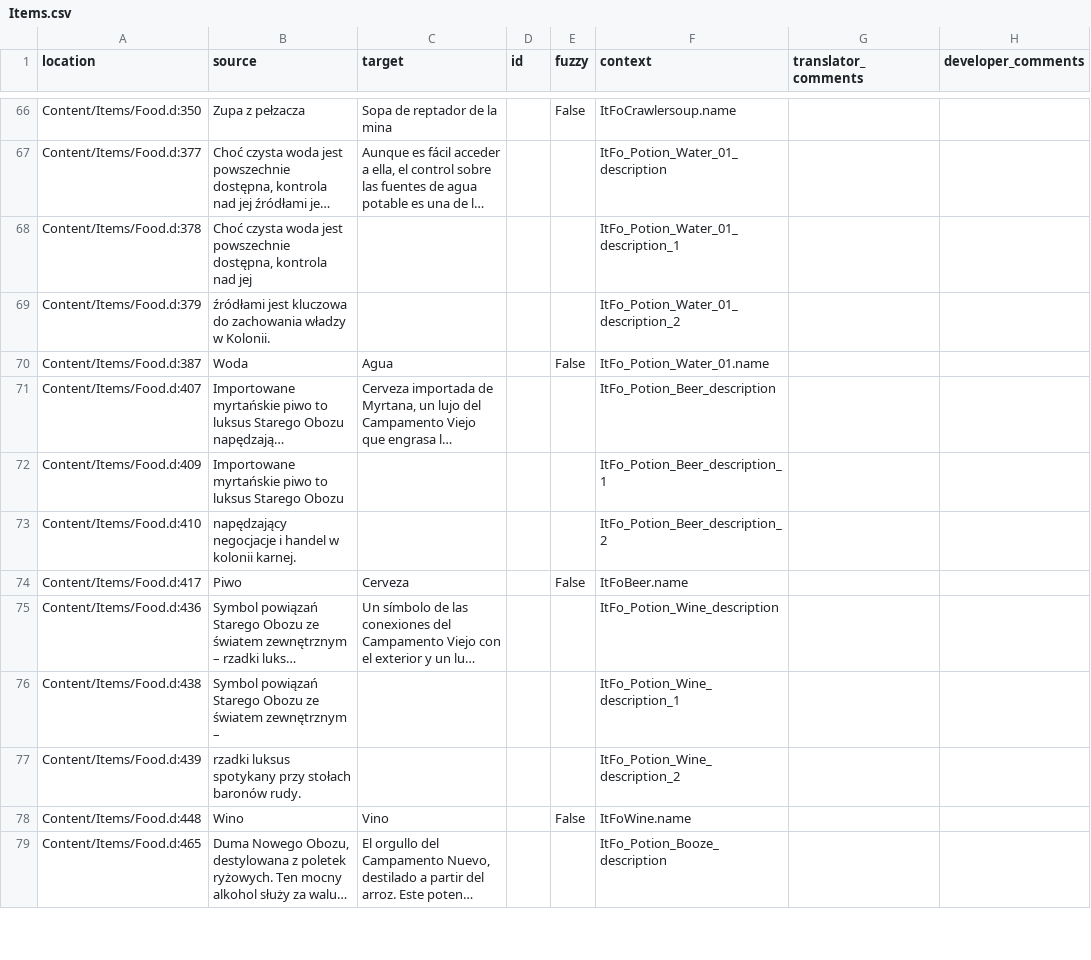
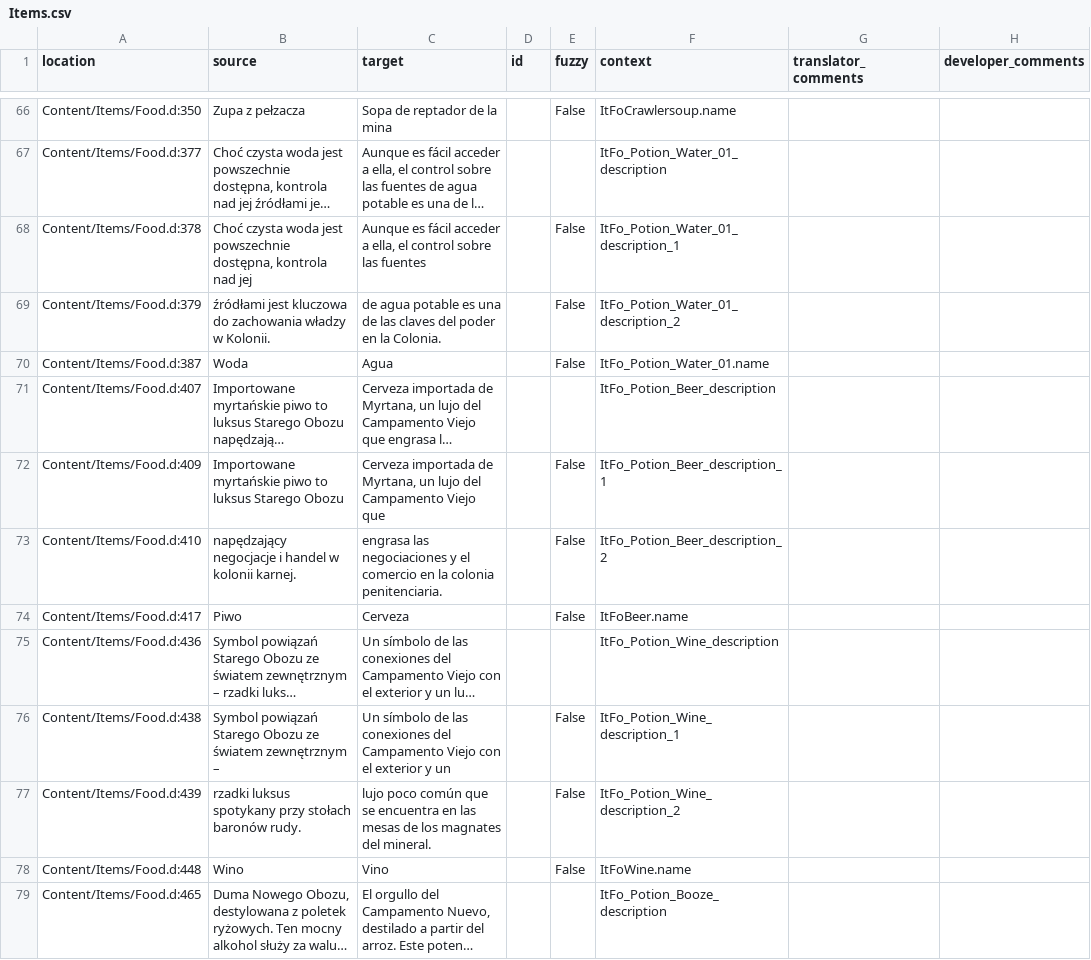
Before and after one commit to Nyras-Enjoyers/nyras-prologue-demake-scripts, a CSV file: .translations/es/Items.csv, drawn as a sheet; only a part is shown, gaps mark what is left out; long unchanged cells end in …; the diff covers the shown part only; the diff names each change by its address in the sheet, - before the commit and + after, or states it on an @@ line.

Commit message:
Translated using Weblate (Spanish)
Currently translated at 98.5% (399 of 405 strings)

Translation: Nyras Prolog Demake/Items
Translate-URL: http://weblate.cokoliv.eu/projects/nyras-prolog-demake/items/es/

```diff
--- a/.translations/es/Items.csv
+++ b/.translations/es/Items.csv
-C68 (target): (empty)
+C68 (target): Aunque es fácil acceder a ella, el control sobre las fuentes
-E68:E69 (fuzzy): (empty)
+E68:E69 (fuzzy): False
-C69 (target): (empty)
+C69 (target): de agua potable es una de las claves del poder en la Colonia.
-C72 (target): (empty)
+C72 (target): Cerveza importada de Myrtana, un lujo del Campamento Viejo que
-E72:E73 (fuzzy): (empty)
+E72:E73 (fuzzy): False
-C73 (target): (empty)
+C73 (target): engrasa las negociaciones y el comercio en la colonia penitenciaria.
-C76 (target): (empty)
+C76 (target): Un símbolo de las conexiones del Campamento Viejo con el exterior y un
-E76:E77 (fuzzy): (empty)
+E76:E77 (fuzzy): False
-C77 (target): (empty)
+C77 (target): lujo poco común que se encuentra en las mesas de los magnates del mineral.
```
Also changed, not shown: 138 edited cells elsewhere in this file.
